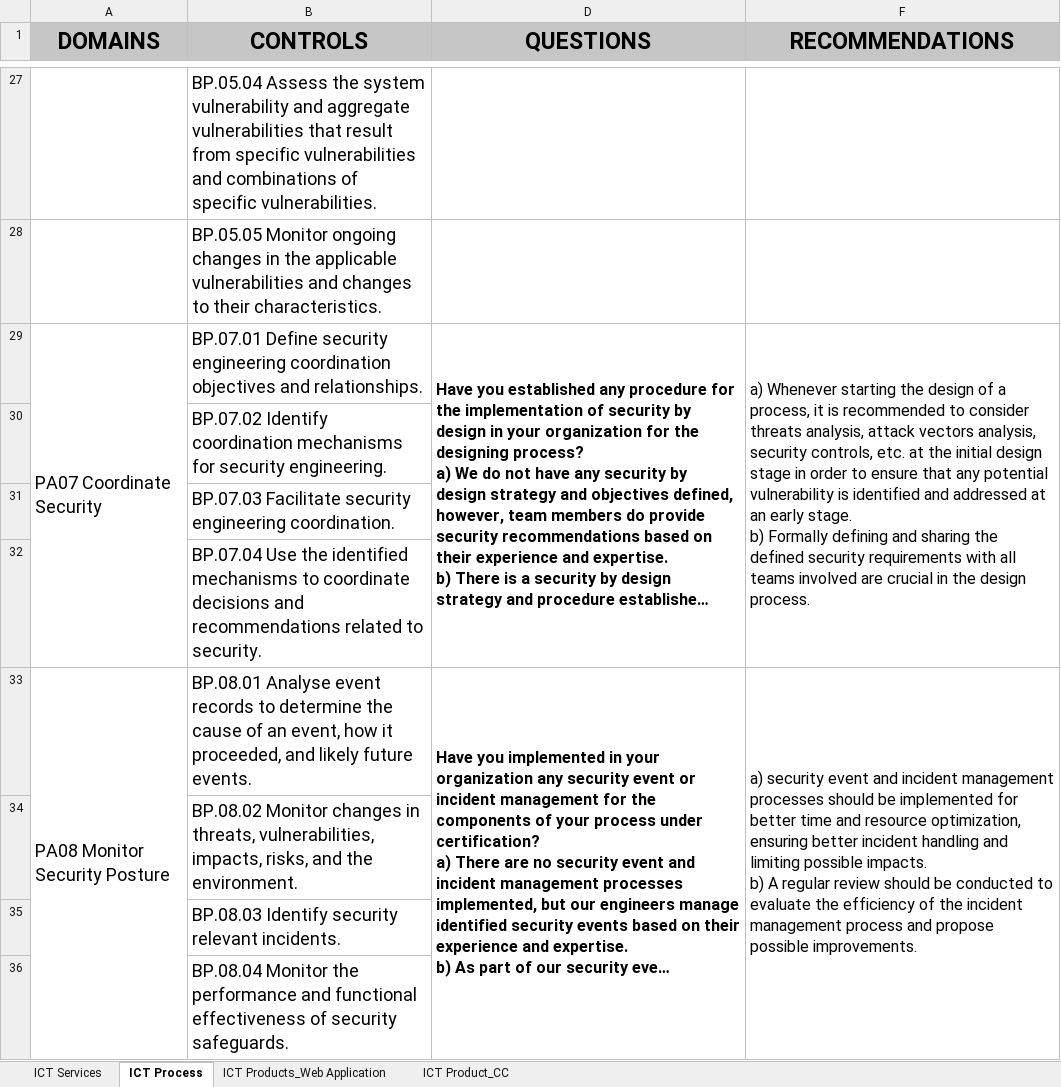
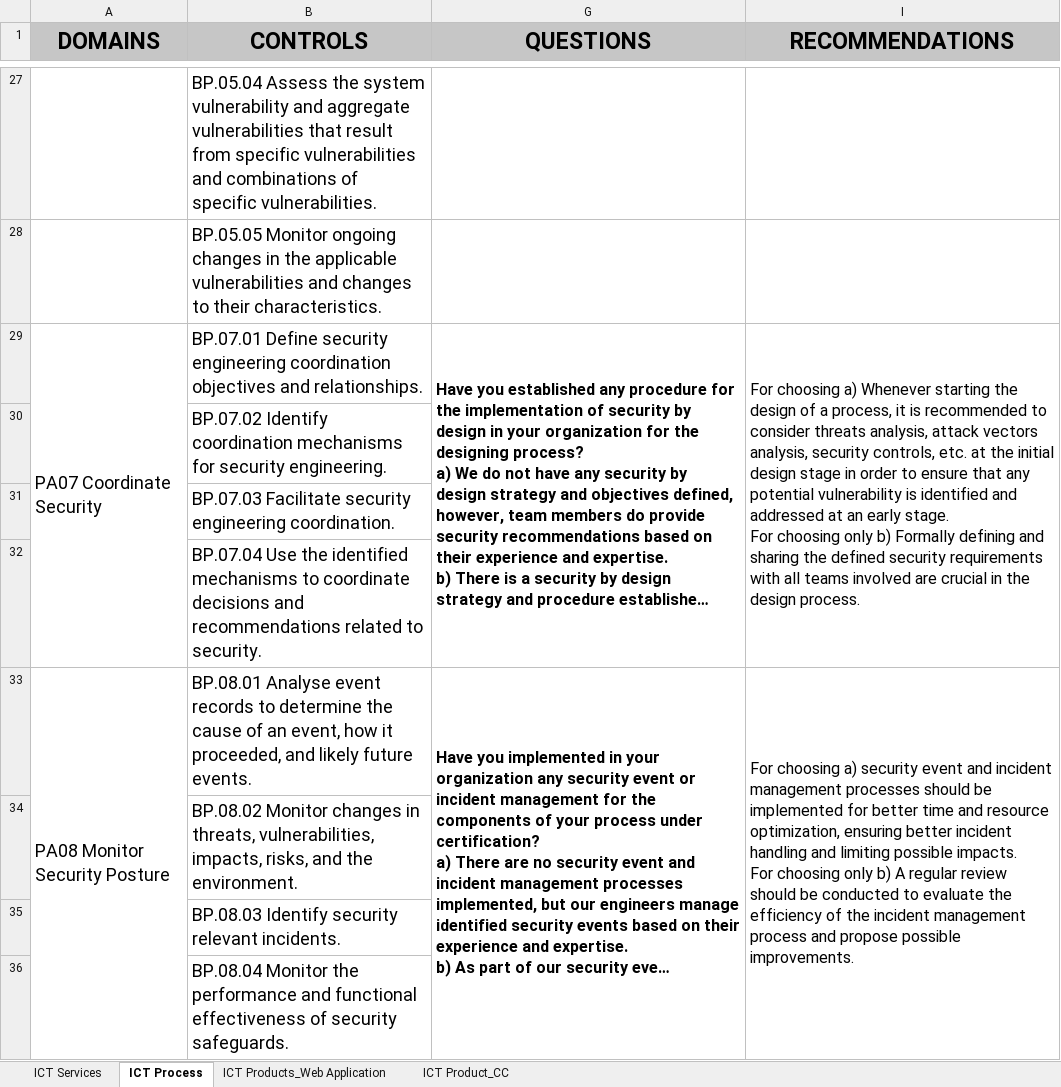
Before and after one commit to NC3-LU/coral-project, an Excel workbook: assets/docs/Evaluation Questionnaire.xlsx, sheet ICT Process, drawn as a sheet; only a part is shown, gaps mark what is left out; long unchanged cells end in …; values as stored, in another font and other column widths than the file's, no borders; addresses are those after the commit; ↵ is a line break in a cell; the diff covers the shown part only; the diff names each change by its address in the sheet, - before the commit and + after, or states it on an @@ line.

```diff
--- a/assets/docs/Evaluation Questionnaire.xlsx (sheet ICT Process)
+++ b/assets/docs/Evaluation Questionnaire.xlsx (sheet ICT Process)
-I29 (RECOMMENDATIONS): a) Whenever starting the design of a process, it is recommended to consider threats analysis, attack vectors analysis, security controls, etc. at the initial design stage in order to ensure that any potential vulnerability is identified and addressed at an early stage. ↵ b) Formally…
+I29 (RECOMMENDATIONS): For choosing a) Whenever starting the design of a process, it is recommended to consider threats analysis, attack vectors analysis, security controls, etc. at the initial design stage in order to ensure that any potential vulnerability is identified and addressed at an early stage. ↵ For choosing only b) Formally…
-I33 (RECOMMENDATIONS): a) security event and incident management processes should be implemented for better time and resource optimization, ensuring better incident handling and limiting possible impacts. ↵ b) A…
+I33 (RECOMMENDATIONS): For choosing a) security event and incident management processes should be implemented for better time and resource optimization, ensuring better incident handling and limiting possible impacts. ↵ For choosing only b) A…
```
Also changed, not shown: 1 added row, 1 removed row, 36 edited cells, cell formats and merged cells elsewhere in this sheet, sheet ICT Product_CC, sheet ICT Services, sheet ICT Products_Web Application.
